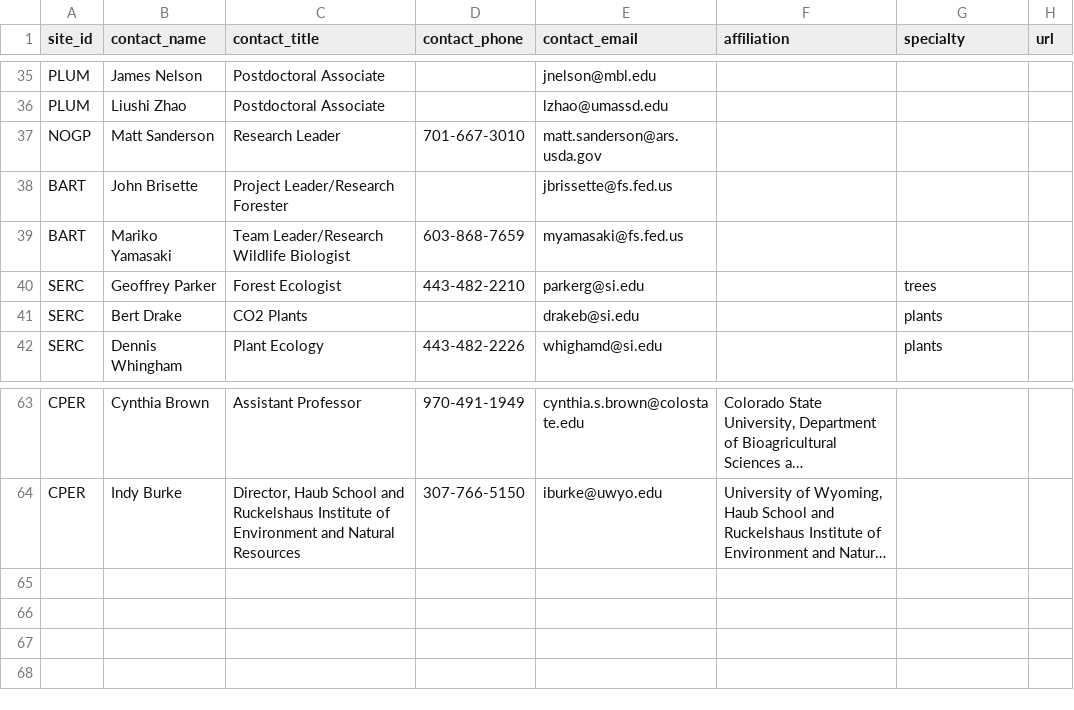
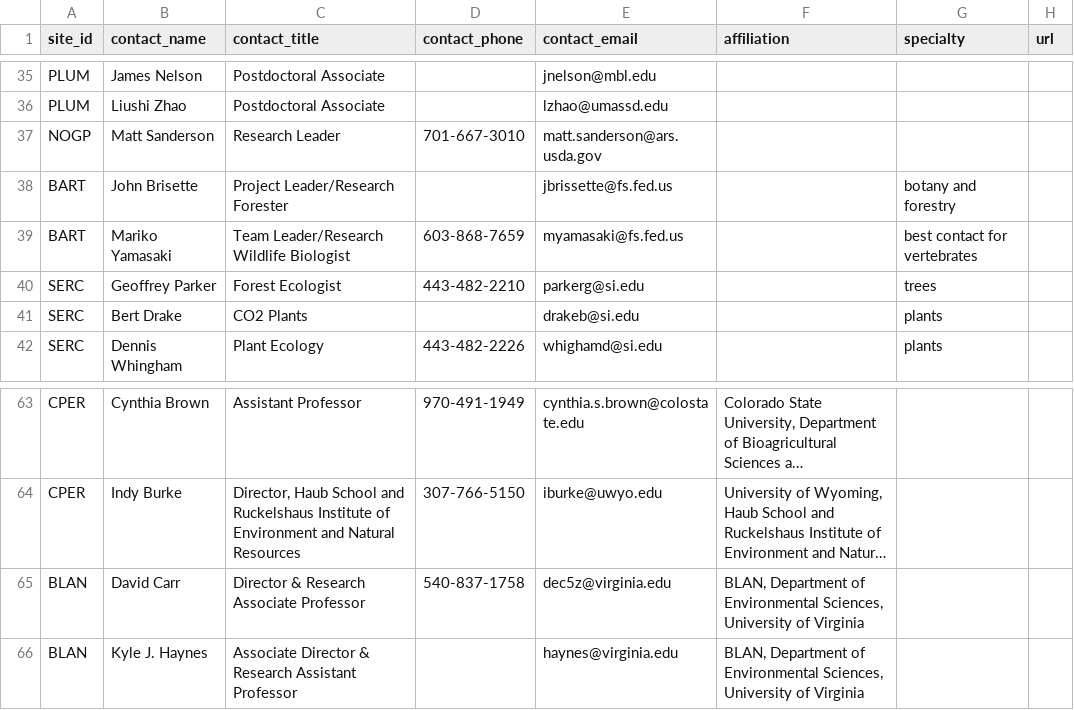
Before and after one commit to fluby/neonetods, a CSV file: data/site_personnel.csv, drawn as a sheet; only a part is shown, gaps mark what is left out; long unchanged cells end in …; the diff names each change by its address in the sheet, - before the commit and + after, or states it on an @@ line.

Commit message:
updated activities.csv and site_personnel.csv -KL

```diff
--- a/data/site_personnel.csv
+++ b/data/site_personnel.csv
-G38 (specialty): (empty)
+G38 (specialty): botany and forestry
-G39 (specialty): (empty)
+G39 (specialty): best contact for vertebrates
+row 65: BLAN | David Carr | Director & Research Associate Professor | 540-837-1758 | dec5z@virginia.edu | BLAN, Department of Environmental Sciences, University of Virginia
+row 66: BLAN | Kyle J. Haynes | Associate Director & Research Assistant Professor |  | haynes@virginia.edu | BLAN, Department of Environmental Sciences, University of Virginia
```
Also changed, not shown: data/activities.csv.
